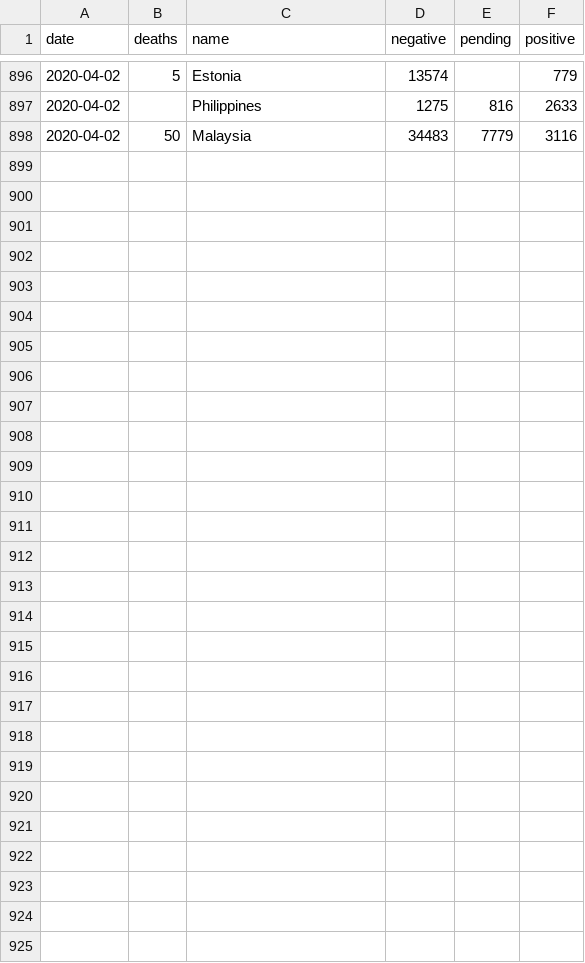
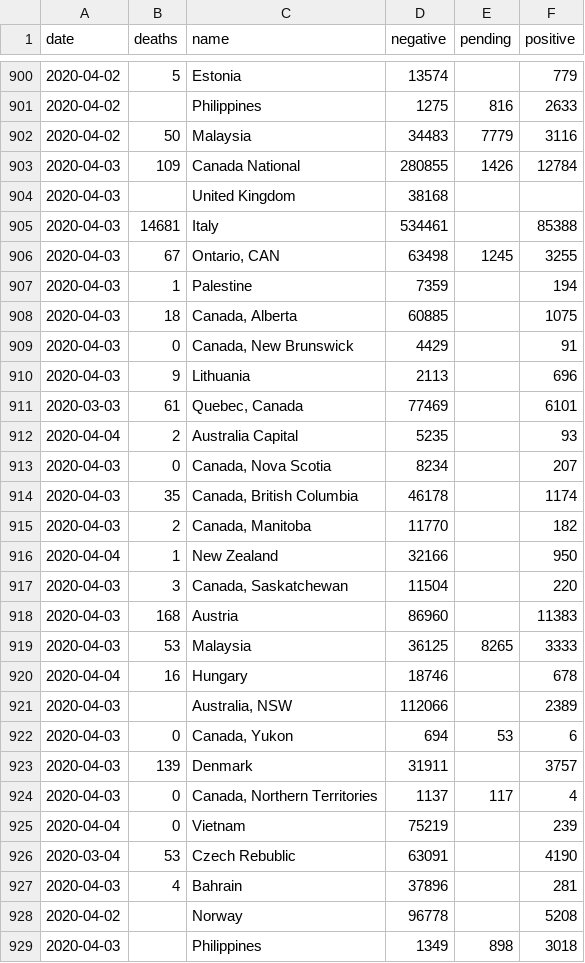
Before and after one commit to watronfire/COVID-19-Testing-Results, a CSV file: data/cleaned_international.csv, drawn as a sheet; only a part is shown, gaps mark what is left out; the diff covers the shown part only; the diff names each change by its address in the sheet, - before the commit and + after, or states it on an @@ line.

Commit message:
Updated spiders and data for April 3rd

```diff
--- a/data/cleaned_international.csv
+++ b/data/cleaned_international.csv
+row 903: 2020-04-03 | 109 | Canada National | 280855 | 1426 | 12784
+row 904: 2020-04-03 |  | United Kingdom | 38168
+row 905: 2020-04-03 | 14681 | Italy | 534461 |  | 85388
+row 906: 2020-04-03 | 67 | Ontario, CAN | 63498 | 1245 | 3255
+row 907: 2020-04-03 | 1 | Palestine | 7359 |  | 194
+row 908: 2020-04-03 | 18 | Canada, Alberta | 60885 |  | 1075
+row 909: 2020-04-03 | 0 | Canada, New Brunswick | 4429 |  | 91
+row 910: 2020-04-03 | 9 | Lithuania | 2113 |  | 696
+row 911: 2020-03-03 | 61 | Quebec, Canada | 77469 |  | 6101
+row 912: 2020-04-04 | 2 | Australia Capital | 5235 |  | 93
+row 913: 2020-04-03 | 0 | Canada, Nova Scotia | 8234 |  | 207
+row 914: 2020-04-03 | 35 | Canada, British Columbia | 46178 |  | 1174
+row 915: 2020-04-03 | 2 | Canada, Manitoba | 11770 |  | 182
+row 916: 2020-04-04 | 1 | New Zealand | 32166 |  | 950
+row 917: 2020-04-03 | 3 | Canada, Saskatchewan | 11504 |  | 220
+row 918: 2020-04-03 | 168 | Austria | 86960 |  | 11383
+row 919: 2020-04-03 | 53 | Malaysia | 36125 | 8265 | 3333
+row 920: 2020-04-04 | 16 | Hungary | 18746 |  | 678
+row 921: 2020-04-03 |  | Australia, NSW | 112066 |  | 2389
+row 922: 2020-04-03 | 0 | Canada, Yukon | 694 | 53 | 6
+row 923: 2020-04-03 | 139 | Denmark | 31911 |  | 3757
+row 924: 2020-04-03 | 0 | Canada, Northern Territories | 1137 | 117 | 4
+row 925: 2020-04-04 | 0 | Vietnam | 75219 |  | 239
+row 926: 2020-03-04 | 53 | Czech Rebublic | 63091 |  | 4190
+row 927: 2020-04-03 | 4 | Bahrain | 37896 |  | 281
+row 928: 2020-04-02 |  | Norway | 96778 |  | 5208
+row 929: 2020-04-03 |  | Philippines | 1349 | 898 | 3018
```
Also changed, not shown: 6 added rows and 2 removed rows elsewhere in this file, 7 other files.
